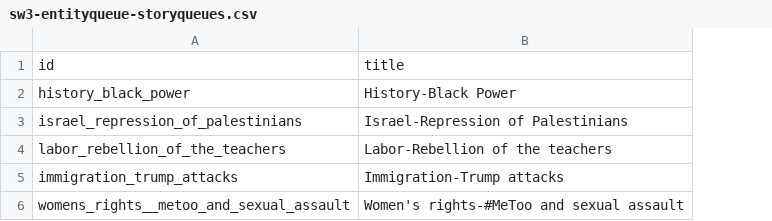
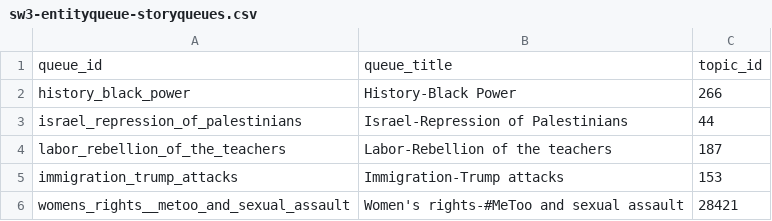
Before and after one commit to dww-circle/sw-d8, a CSV file: web/modules/custom/sw_migrate/csv/sw3-entityqueue-storyqueues.csv, drawn as a sheet; removed rows and columns are numbered as before the commit, all else as after; the diff names each change by its address in the sheet, - before the commit and + after, or states it on an @@ line.

Commit message:
[SW #1112]: Add a topic field to the story queue CSV migration.

```diff
--- a/web/modules/custom/sw_migrate/csv/sw3-entityqueue-storyqueues.csv
+++ b/web/modules/custom/sw_migrate/csv/sw3-entityqueue-storyqueues.csv
+column C, rows 2-6: 266 | 44 | 187 | 153 | 28421
-row 1: id | title
+row 1: queue_id | queue_title | topic_id
```
Also changed, not shown: 1 other file.
